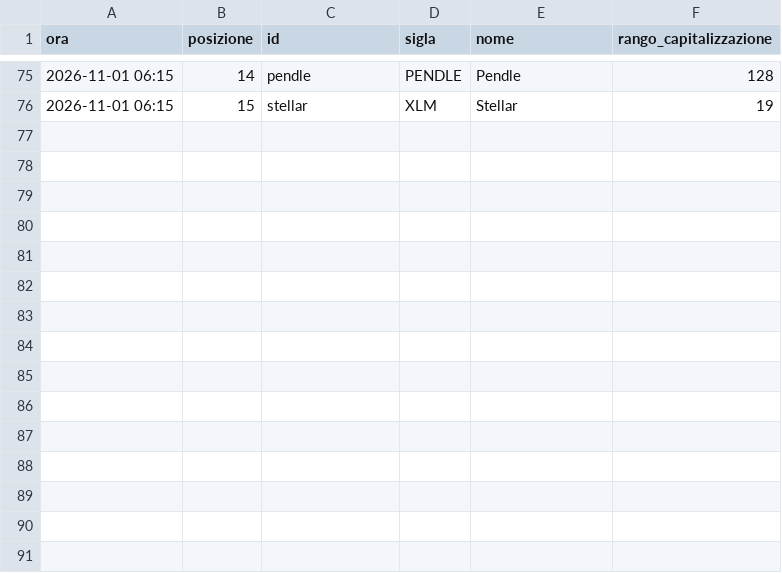
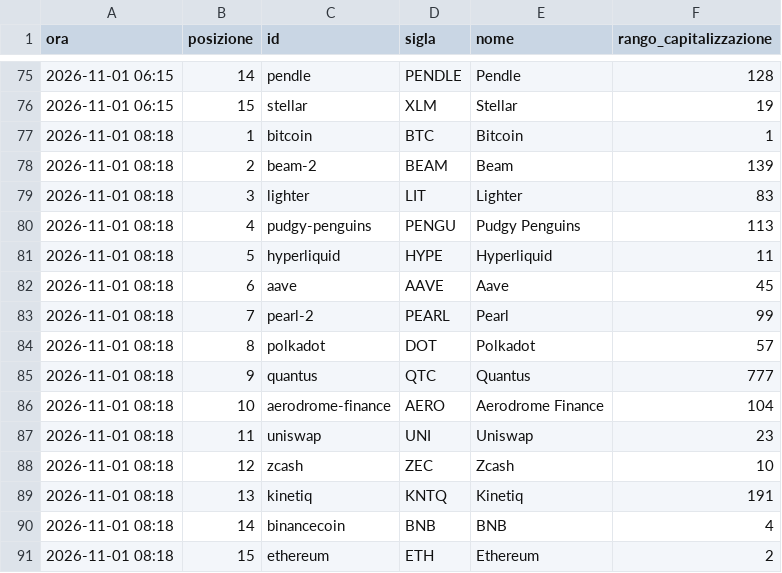
Before and after one commit to alessiobaljak/agentic_trading_system, a CSV file: research/notizie/archivio/tendenze.csv, drawn as a sheet; only a part is shown, gaps mark what is left out; the diff names each change by its address in the sheet, - before the commit and + after, or states it on an @@ line.

```diff
--- a/research/notizie/archivio/tendenze.csv
+++ b/research/notizie/archivio/tendenze.csv
+row 77: 2026-11-01 08:18 | 1 | bitcoin | BTC | Bitcoin | 1
+row 78: 2026-11-01 08:18 | 2 | beam-2 | BEAM | Beam | 139
+row 79: 2026-11-01 08:18 | 3 | lighter | LIT | Lighter | 83
+row 80: 2026-11-01 08:18 | 4 | pudgy-penguins | PENGU | Pudgy Penguins | 113
+row 81: 2026-11-01 08:18 | 5 | hyperliquid | HYPE | Hyperliquid | 11
+row 82: 2026-11-01 08:18 | 6 | aave | AAVE | Aave | 45
+row 83: 2026-11-01 08:18 | 7 | pearl-2 | PEARL | Pearl | 99
+row 84: 2026-11-01 08:18 | 8 | polkadot | DOT | Polkadot | 57
+row 85: 2026-11-01 08:18 | 9 | quantus | QTC | Quantus | 777
+row 86: 2026-11-01 08:18 | 10 | aerodrome-finance | AERO | Aerodrome Finance | 104
+row 87: 2026-11-01 08:18 | 11 | uniswap | UNI | Uniswap | 23
+row 88: 2026-11-01 08:18 | 12 | zcash | ZEC | Zcash | 10
+row 89: 2026-11-01 08:18 | 13 | kinetiq | KNTQ | Kinetiq | 191
+row 90: 2026-11-01 08:18 | 14 | binancecoin | BNB | BNB | 4
+row 91: 2026-11-01 08:18 | 15 | ethereum | ETH | Ethereum | 2
```
Also changed, not shown: research/notizie/archivio/giri.csv, 1 other file.
